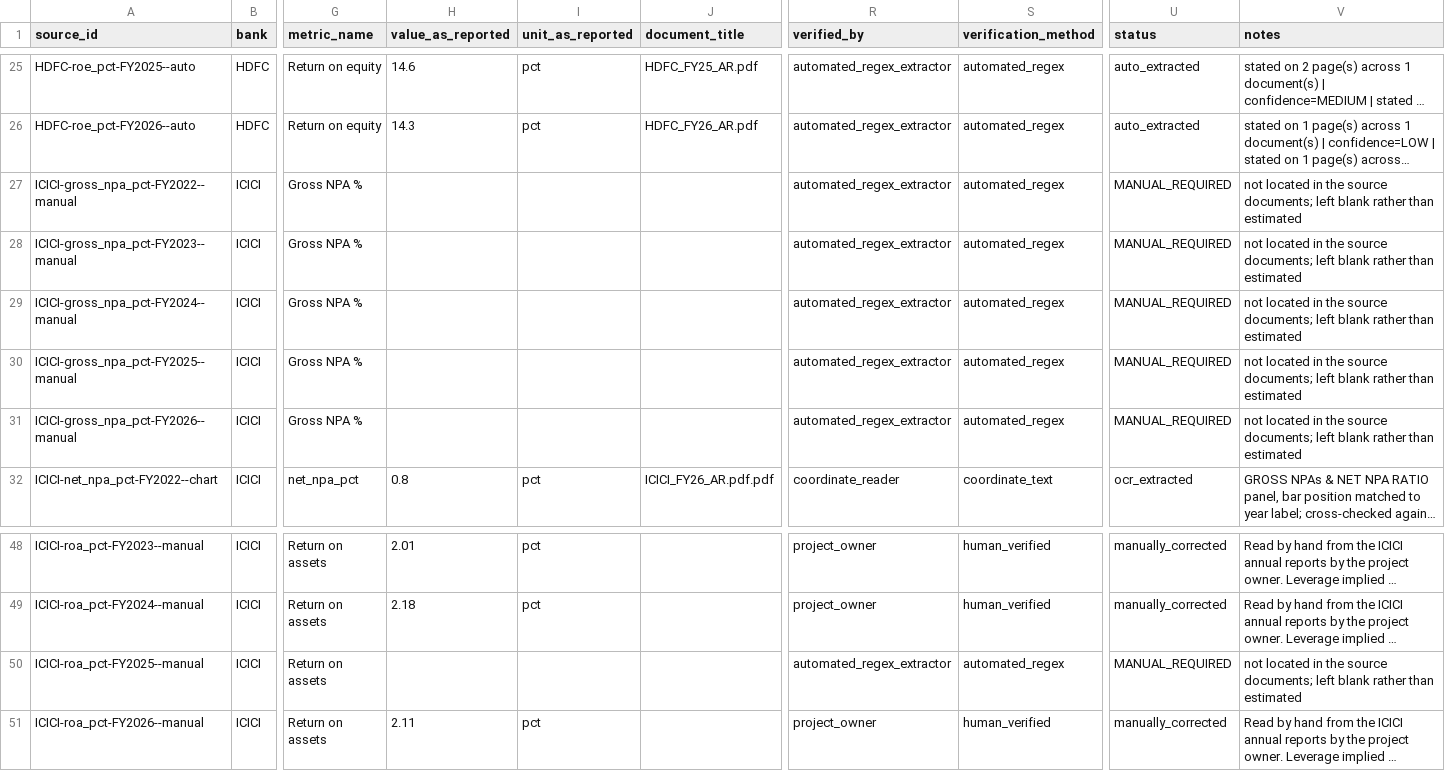
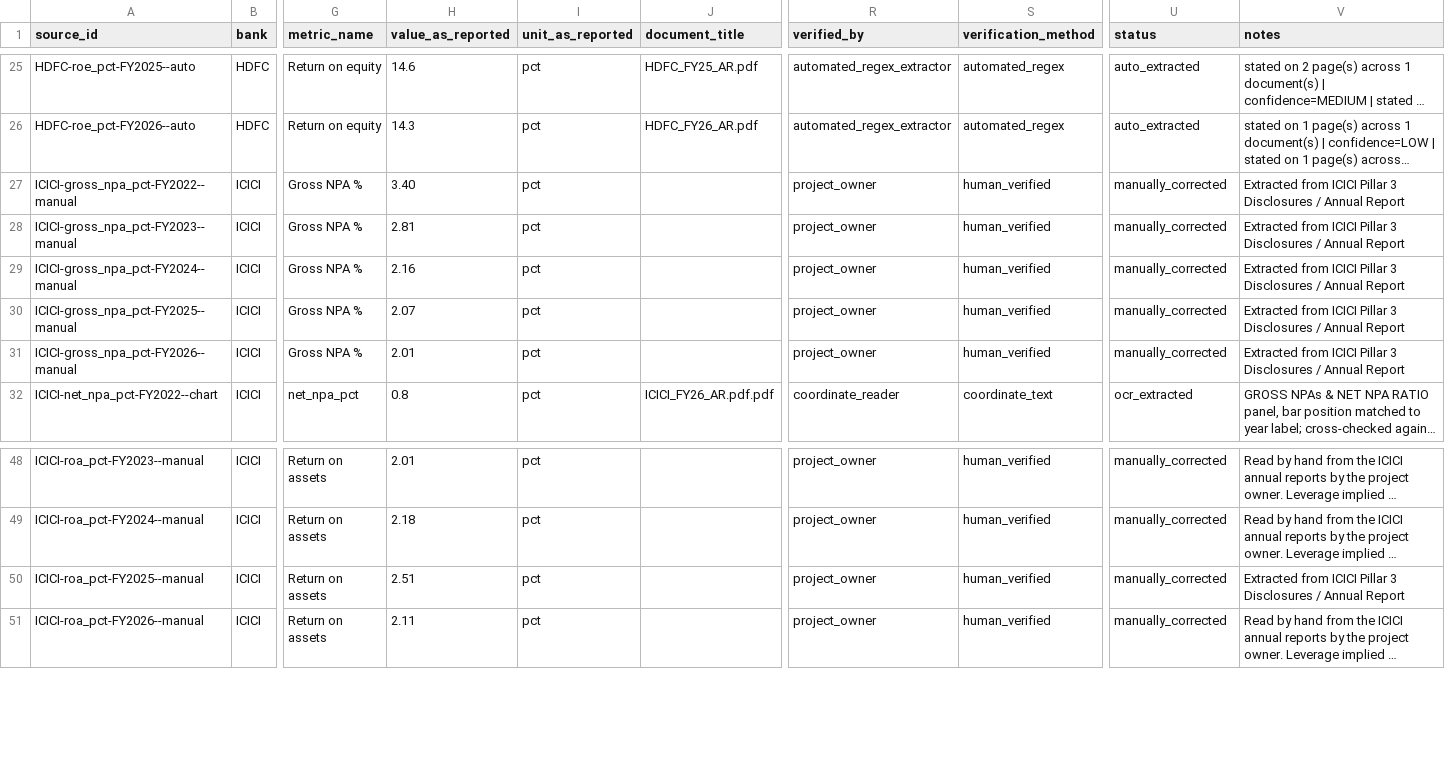
Before and after one commit to Ismail-Labs-Verse/bank-scorecard, a CSV file: data/source_log.csv, drawn as a sheet; only a part is shown, gaps mark what is left out; long unchanged cells end in …; the diff names each change by its address in the sheet, - before the commit and + after, or states it on an @@ line.

```diff
--- a/data/source_log.csv
+++ b/data/source_log.csv
-H27 (value_as_reported): (empty)
+H27 (value_as_reported): 3.40
-I27:I31 (unit_as_reported): (empty)
+I27:I31 (unit_as_reported): pct
-R27:R31 (verified_by): automated_regex_extractor
+R27:R31 (verified_by): project_owner
-S27:S31 (verification_method): automated_regex
+S27:S31 (verification_method): human_verified
-U27:U31 (status): MANUAL_REQUIRED
+U27:U31 (status): manually_corrected
-V27:V31 (notes): not located in the source documents; left blank rather than estimated
+V27:V31 (notes): Extracted from ICICI Pillar 3 Disclosures / Annual Report
-H28 (value_as_reported): (empty)
+H28 (value_as_reported): 2.81
-H29 (value_as_reported): (empty)
+H29 (value_as_reported): 2.16
-H30 (value_as_reported): (empty)
+H30 (value_as_reported): 2.07
-H31 (value_as_reported): (empty)
+H31 (value_as_reported): 2.01
-H50 (value_as_reported): (empty)
+H50 (value_as_reported): 2.51
-I50 (unit_as_reported): (empty)
+I50 (unit_as_reported): pct
-R50 (verified_by): automated_regex_extractor
+R50 (verified_by): project_owner
-S50 (verification_method): automated_regex
+S50 (verification_method): human_verified
-U50 (status): MANUAL_REQUIRED
+U50 (status): manually_corrected
-V50 (notes): not located in the source documents; left blank rather than estimated
+V50 (notes): Extracted from ICICI Pillar 3 Disclosures / Annual Report
```
Also changed, not shown: outputs/tableau/fact_metrics.csv, outputs/tableau/fact_scores.csv, 24 other files.
